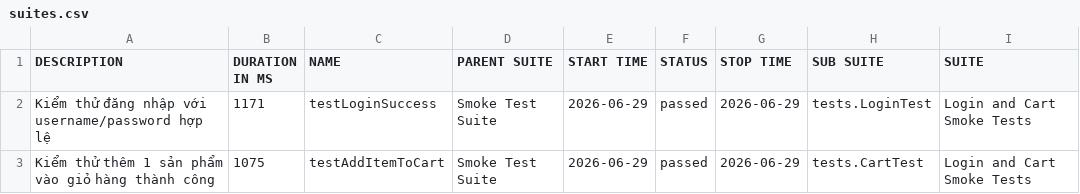
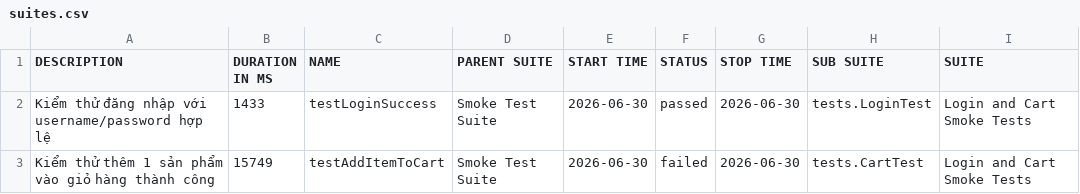
Before and after one commit to binhnguyen1406/buoi11, a CSV file: data/suites.csv, drawn as a sheet; only a part is shown; the diff names each change by its address in the sheet, - before the commit and + after, or states it on an @@ line.

```diff
--- a/data/suites.csv
+++ b/data/suites.csv
-B2 (DURATION IN MS): 1171
+B2 (DURATION IN MS): 1433
-E2:E3 (START TIME): 2026-06-29
+E2:E3 (START TIME): 2026-06-30
-G2:G3 (STOP TIME): 2026-06-29
+G2:G3 (STOP TIME): 2026-06-30
-B3 (DURATION IN MS): 1075
+B3 (DURATION IN MS): 15749
-F3 (STATUS): passed
+F3 (STATUS): failed
```
Also changed, not shown: 38 other files.
